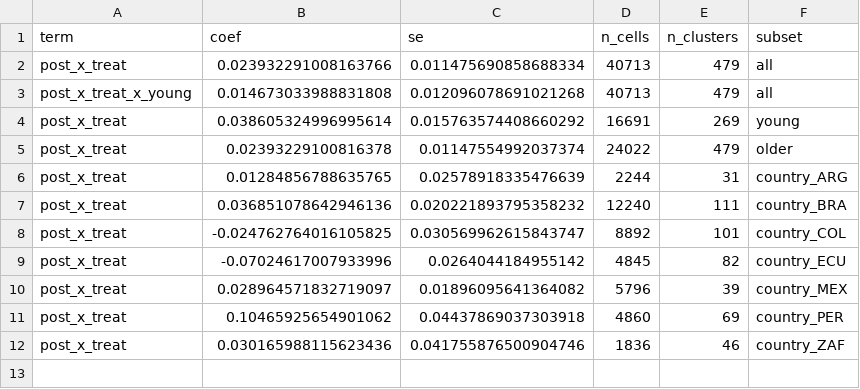
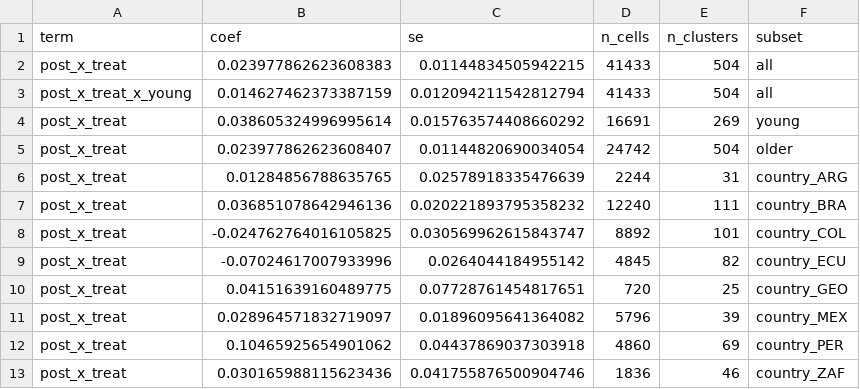
Before and after one commit to gdemombynes/ai-lfs-panel, a CSV file: output/tables/did_log_emp.csv, drawn as a sheet; removed rows and columns are numbered as before the commit, all else as after; the diff names each change by its address in the sheet, - before the commit and + after, or states it on an @@ line.

```diff
--- a/output/tables/did_log_emp.csv
+++ b/output/tables/did_log_emp.csv
-row 2: post_x_treat | 0.023932291008163766 | 0.011475690858688334 | 40713 | 479 | all
-row 3: post_x_treat_x_young | 0.014673033988831808 | 0.012096078691021268 | 40713 | 479 | all
+row 2: post_x_treat | 0.023977862623608383 | 0.01144834505942215 | 41433 | 504 | all
+row 3: post_x_treat_x_young | 0.014627462373387159 | 0.012094211542812794 | 41433 | 504 | all
-row 5: post_x_treat | 0.02393229100816378 | 0.01147554992037374 | 24022 | 479 | older
+row 5: post_x_treat | 0.023977862623608407 | 0.01144820690034054 | 24742 | 504 | older
+row 10: post_x_treat | 0.04151639160489775 | 0.07728761454817651 | 720 | 25 | country_GEO
```
Also changed, not shown: data/raw/manifest.csv, output/tables/cells_summary.csv, 22 other files.
